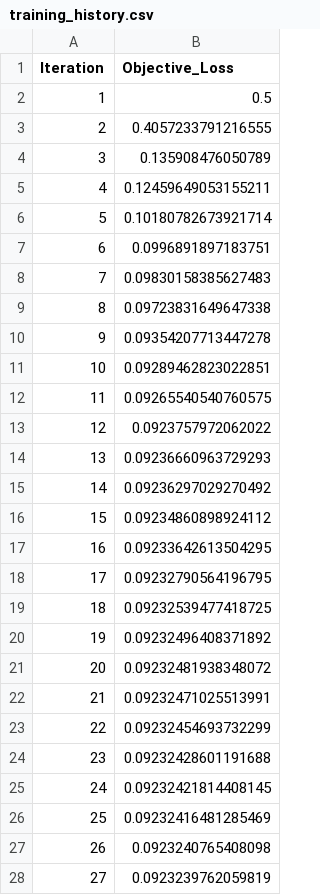
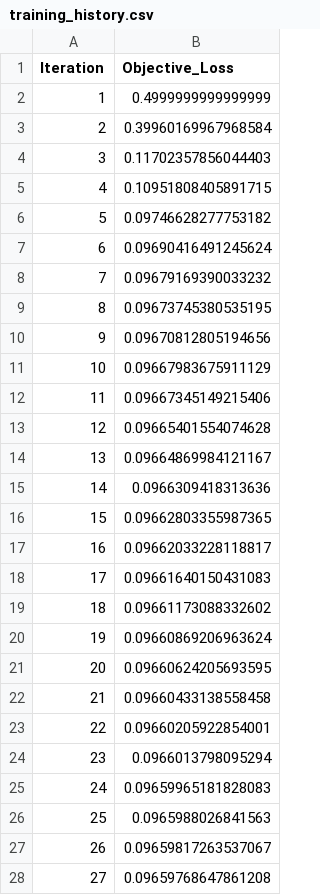
Before and after one commit to MariaGoico/Final-Project-LSDA, a CSV file: saved_models/LinearRegression_Lag_Features/training_history.csv, drawn as a sheet; only a part is shown; the diff covers the shown part only.

```diff
--- a/saved_models/LinearRegression_Lag_Features/training_history.csv
+++ b/saved_models/LinearRegression_Lag_Features/training_history.csv
@@ -1,28 +1,28 @@
 Iteration,Objective_Loss
-1,0.5
-2,0.4057233791216555
-3,0.135908476050789
-4,0.12459649053155211
-5,0.10180782673921714
-6,0.0996891897183751
-7,0.09830158385627483
-8,0.09723831649647338
-9,0.09354207713447278
-10,0.09289462823022851
-11,0.09265540540760575
-12,0.0923757972062022
-13,0.09236660963729293
-14,0.09236297029270492
-15,0.09234860898924112
-16,0.09233642613504295
-17,0.09232790564196795
-18,0.09232539477418725
-19,0.09232496408371892
-20,0.09232481938348072
-21,0.09232471025513991
-22,0.09232454693732299
-23,0.09232428601191688
-24,0.09232421814408145
-25,0.09232416481285469
-26,0.0923240765408098
-27,0.0923239762059819
+1,0.4999999999999999
+2,0.39960169967968584
+3,0.11702357856044403
+4,0.10951808405891715
+5,0.09746628277753182
+6,0.09690416491245624
+7,0.09679169390033232
+8,0.09673745380535195
+9,0.09670812805194656
+10,0.09667983675911129
+11,0.09667345149215406
+12,0.09665401554074628
+13,0.09664869984121167
+14,0.0966309418313636
+15,0.09662803355987365
+16,0.09662033228118817
+17,0.09661640150431083
+18,0.09661173088332602
+19,0.09660869206963624
+20,0.09660624205693595
+21,0.09660433138558458
+22,0.09660205922854001
+23,0.0966013798095294
+24,0.09659965181828083
+25,0.0965988026841563
+26,0.09659817263537067
+27,0.09659768647861208
```
Also changed, not shown: 9 added rows and 15 edited cells elsewhere in this file, model_comparison.csv, 14 other files.
